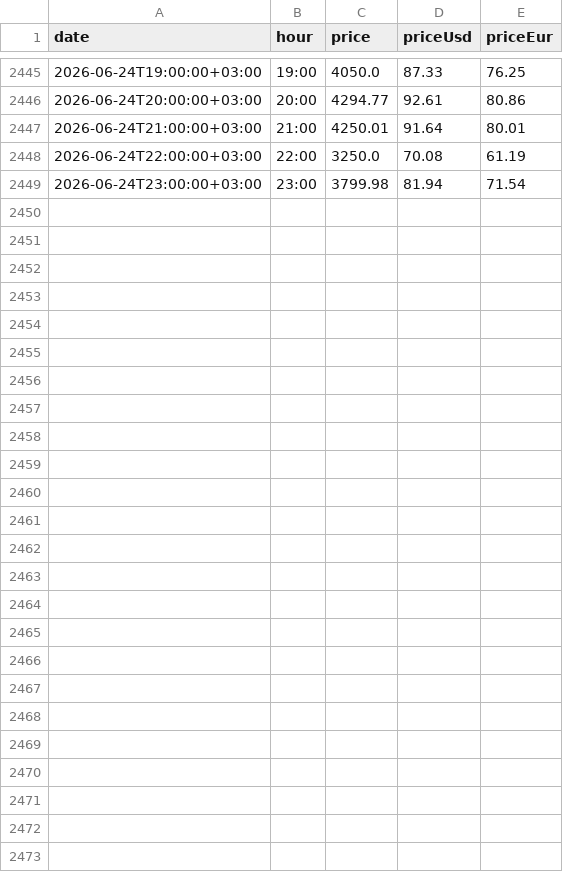
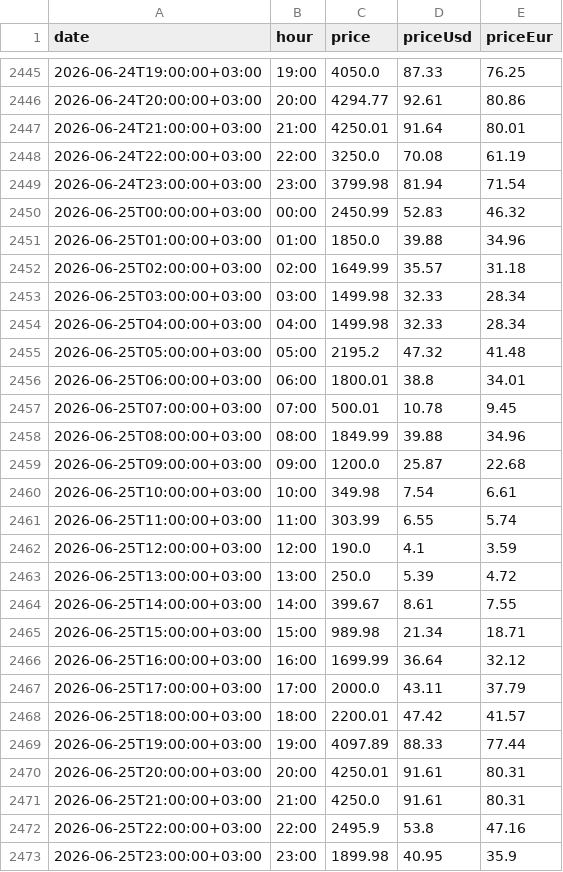
Before and after one commit to BRSTKL/turkey-power-trading, a CSV file: data/processed/master_gop_mcp.csv, drawn as a sheet; only a part is shown, gaps mark what is left out; the diff names each change by its address in the sheet, - before the commit and + after, or states it on an @@ line.

```diff
--- a/data/processed/master_gop_mcp.csv
+++ b/data/processed/master_gop_mcp.csv
+row 2450: 2026-06-25T00:00:00+03:00 | 00:00 | 2450.99 | 52.83 | 46.32
+row 2451: 2026-06-25T01:00:00+03:00 | 01:00 | 1850.0 | 39.88 | 34.96
+row 2452: 2026-06-25T02:00:00+03:00 | 02:00 | 1649.99 | 35.57 | 31.18
+row 2453: 2026-06-25T03:00:00+03:00 | 03:00 | 1499.98 | 32.33 | 28.34
+row 2454: 2026-06-25T04:00:00+03:00 | 04:00 | 1499.98 | 32.33 | 28.34
+row 2455: 2026-06-25T05:00:00+03:00 | 05:00 | 2195.2 | 47.32 | 41.48
+row 2456: 2026-06-25T06:00:00+03:00 | 06:00 | 1800.01 | 38.8 | 34.01
+row 2457: 2026-06-25T07:00:00+03:00 | 07:00 | 500.01 | 10.78 | 9.45
+row 2458: 2026-06-25T08:00:00+03:00 | 08:00 | 1849.99 | 39.88 | 34.96
+row 2459: 2026-06-25T09:00:00+03:00 | 09:00 | 1200.0 | 25.87 | 22.68
+row 2460: 2026-06-25T10:00:00+03:00 | 10:00 | 349.98 | 7.54 | 6.61
+row 2461: 2026-06-25T11:00:00+03:00 | 11:00 | 303.99 | 6.55 | 5.74
+row 2462: 2026-06-25T12:00:00+03:00 | 12:00 | 190.0 | 4.1 | 3.59
+row 2463: 2026-06-25T13:00:00+03:00 | 13:00 | 250.0 | 5.39 | 4.72
+row 2464: 2026-06-25T14:00:00+03:00 | 14:00 | 399.67 | 8.61 | 7.55
+row 2465: 2026-06-25T15:00:00+03:00 | 15:00 | 989.98 | 21.34 | 18.71
+row 2466: 2026-06-25T16:00:00+03:00 | 16:00 | 1699.99 | 36.64 | 32.12
+row 2467: 2026-06-25T17:00:00+03:00 | 17:00 | 2000.0 | 43.11 | 37.79
+row 2468: 2026-06-25T18:00:00+03:00 | 18:00 | 2200.01 | 47.42 | 41.57
+row 2469: 2026-06-25T19:00:00+03:00 | 19:00 | 4097.89 | 88.33 | 77.44
+row 2470: 2026-06-25T20:00:00+03:00 | 20:00 | 4250.01 | 91.61 | 80.31
+row 2471: 2026-06-25T21:00:00+03:00 | 21:00 | 4250.0 | 91.61 | 80.31
+row 2472: 2026-06-25T22:00:00+03:00 | 22:00 | 2495.9 | 53.8 | 47.16
+row 2473: 2026-06-25T23:00:00+03:00 | 23:00 | 1899.98 | 40.95 | 35.9
```
Also changed, not shown: data/processed/master_bpm_down.csv, data/processed/master_bpm_up.csv, 6 other files.
